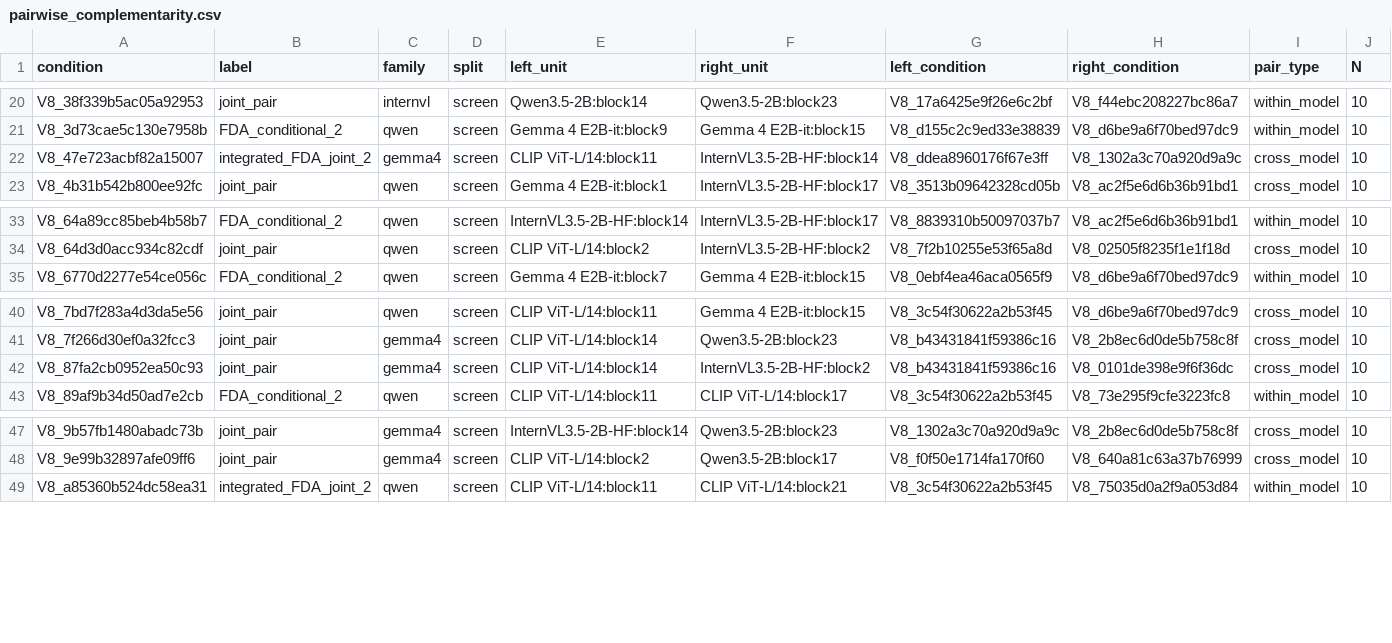
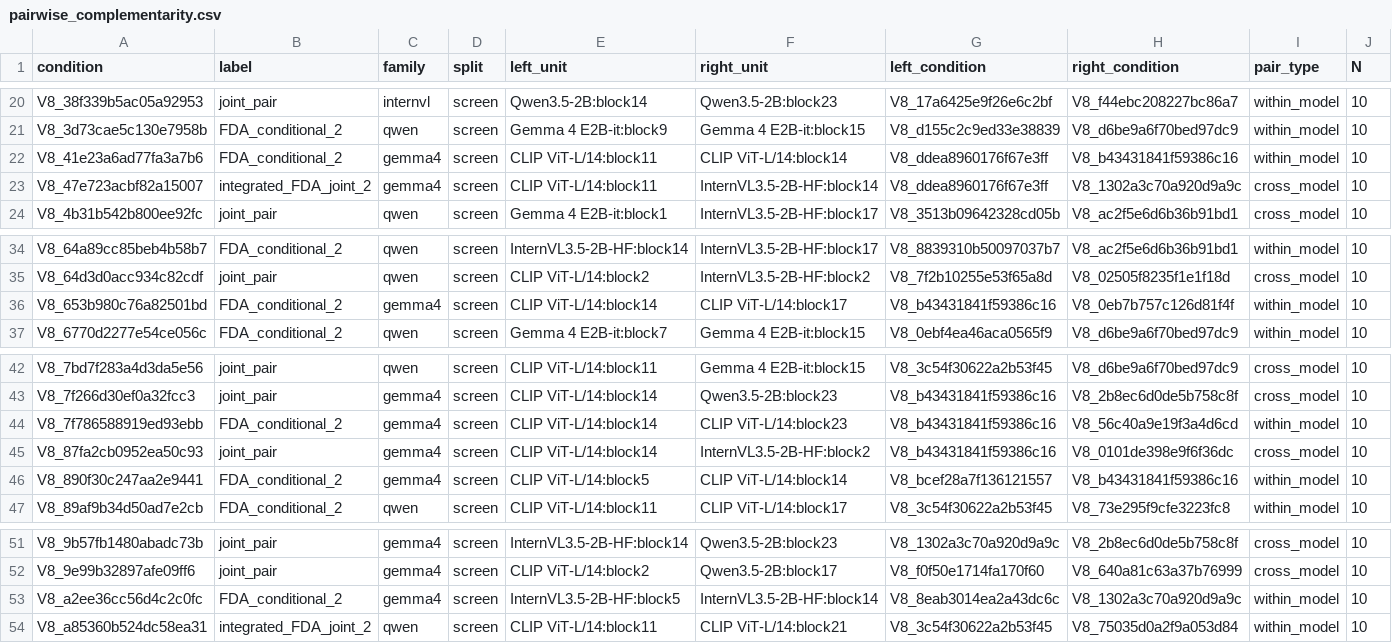
Before and after one commit to pe0-p1e/exper-tran, a CSV file: experiments/2026-10-a100-precommercial-v7-targeted-50/reports/v8_stage12_joint24h/reports/pairwise_complementarity.csv, drawn as a sheet; only a part is shown, gaps mark what is left out; rows hold the shown columns only; the diff names each change by its address in the sheet, - before the commit and + after, or states it on an @@ line.

```diff
--- a/experiments/2026-10-a100-precommercial-v7-targeted-50/reports/v8_stage12_joint24h/reports/pairwise_complementarity.csv
+++ b/experiments/2026-10-a100-precommercial-v7-targeted-50/reports/v8_stage12_joint24h/reports/pairwise_complementarity.csv
+row 22: V8_41e23a6ad77fa3a7b6 | FDA_conditional_2 | gemma4 | screen | CLIP ViT-L/14:block11 | CLIP ViT-L/14:block14 | V8_ddea8960176f67e3ff | V8_b43431841f59386c16 | within_model | 10
+row 36: V8_653b980c76a82501bd | FDA_conditional_2 | gemma4 | screen | CLIP ViT-L/14:block14 | CLIP ViT-L/14:block17 | V8_b43431841f59386c16 | V8_0eb7b757c126d81f4f | within_model | 10
+row 44: V8_7f786588919ed93ebb | FDA_conditional_2 | gemma4 | screen | CLIP ViT-L/14:block14 | CLIP ViT-L/14:block23 | V8_b43431841f59386c16 | V8_56c40a9e19f3a4d6cd | within_model | 10
+row 46: V8_890f30c247aa2e9441 | FDA_conditional_2 | gemma4 | screen | CLIP ViT-L/14:block5 | CLIP ViT-L/14:block14 | V8_bcef28a7f136121557 | V8_b43431841f59386c16 | within_model | 10
+row 53: V8_a2ee36cc56d4c2c0fc | FDA_conditional_2 | gemma4 | screen | InternVL3.5-2B-HF:block5 | InternVL3.5-2B-HF:block14 | V8_8eab3014ea2a43dc6c | V8_1302a3c70a920d9a9c | within_model | 10
```
Also changed, not shown: experiments/2026-10-a100-precommercial-v7-targeted-50/reports/v8_stage12_joint24h/gradient_compatibility_aggregate.csv, experiments/2026-10-a100-precommercial-v7-targeted-50/reports/v8_stage12_joint24h/reports/conditions.csv, 18 other files.
